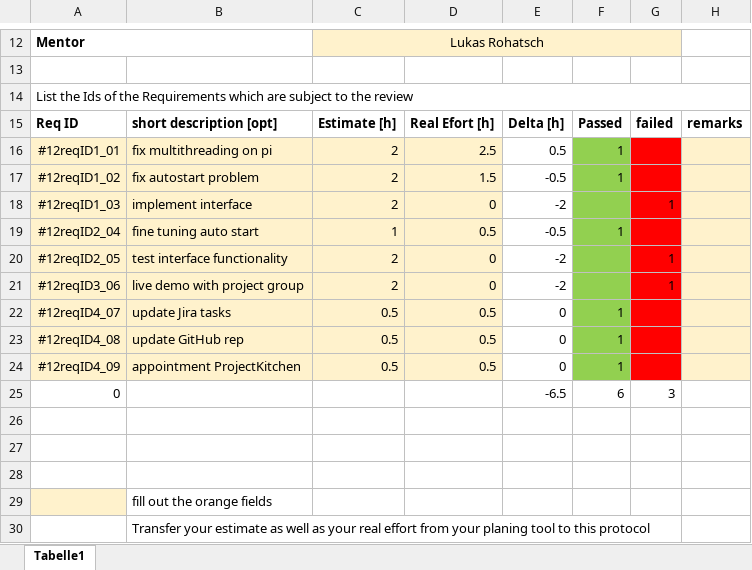
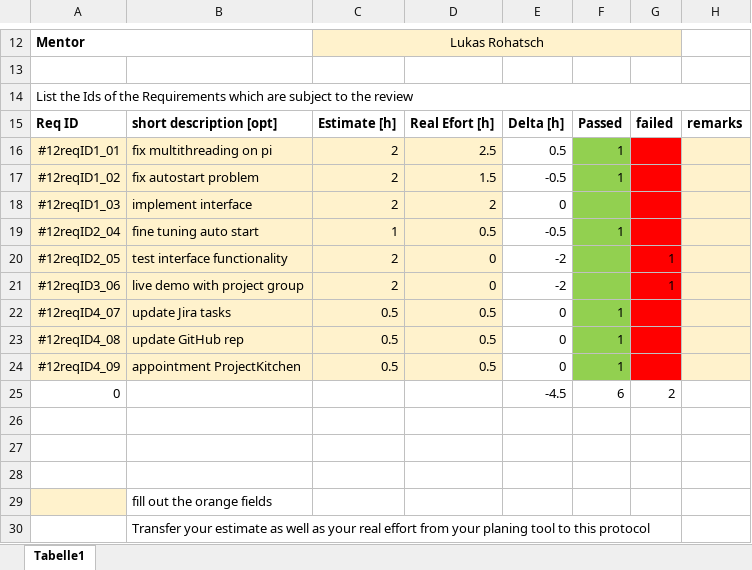
Before and after one commit to unravelet/theObserver, an Excel workbook: doc/SprintReviewProtocols/Semester#4/Sprint_Review_Protocol#12.xlsx, sheet Tabelle1, drawn as a sheet; only a part is shown, gaps mark what is left out; values as stored, in another font and other column widths than the file's, no borders; the diff names each change by its address in the sheet, - before the commit and + after, or states it on an @@ line.

```diff
--- a/doc/SprintReviewProtocols/Semester#4/Sprint_Review_Protocol#12.xlsx (sheet Tabelle1)
+++ b/doc/SprintReviewProtocols/Semester#4/Sprint_Review_Protocol#12.xlsx (sheet Tabelle1)
-D18: 0
+D18: 2
-E18: -2
+E18: 0
-G18: 1
+G18: (empty)
-E25: -6.5
+E25: -4.5
-G25: 3
+G25: 2
```
Also changed, not shown: 22 other files.
